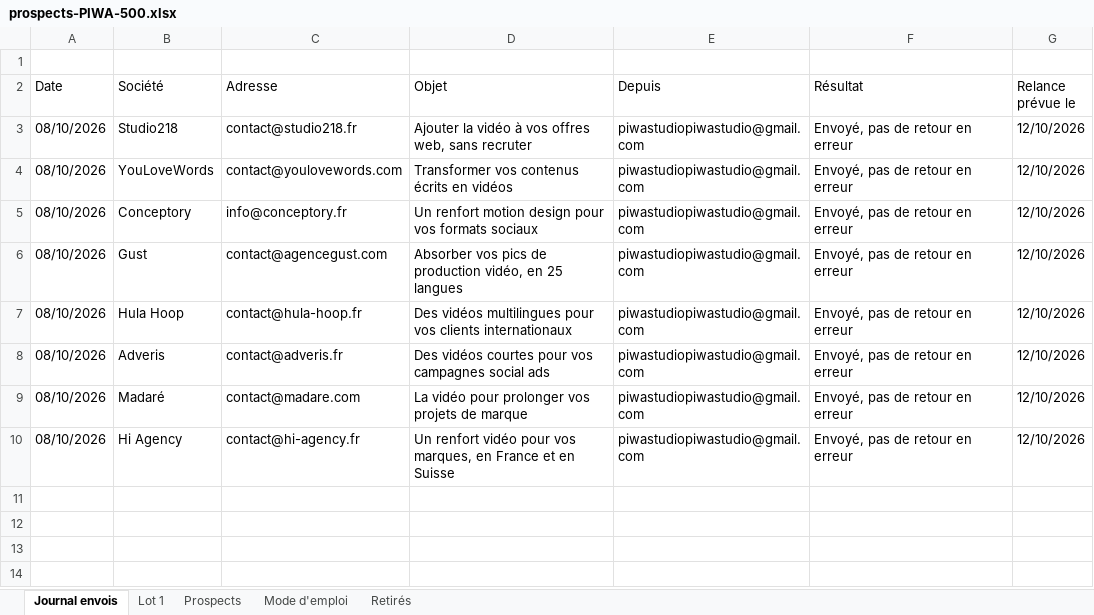
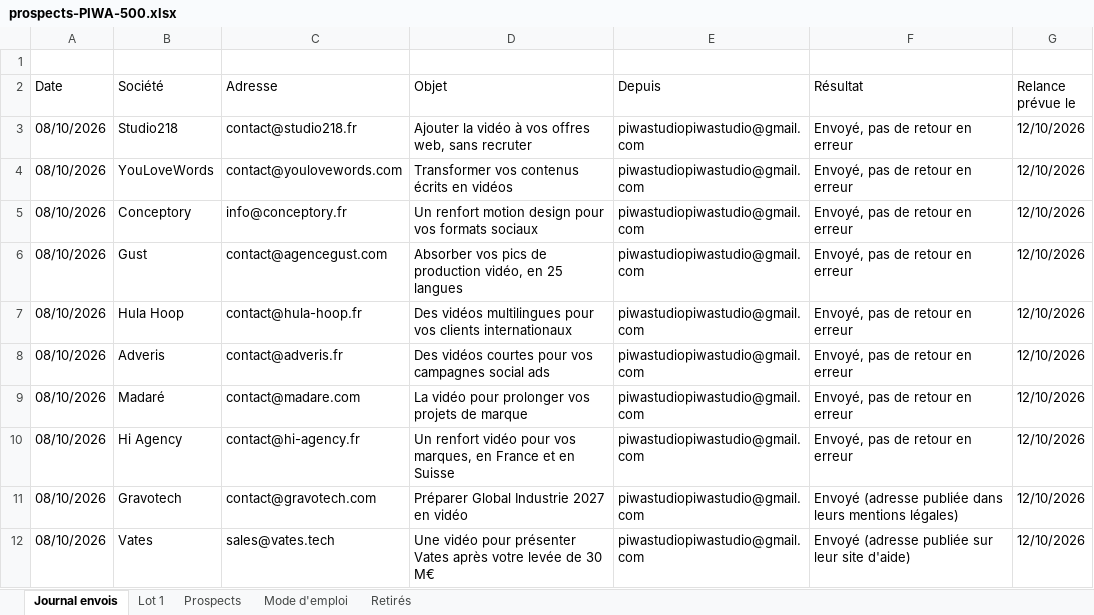
Before and after one commit to dgjmfrbv4k-lab/NOXEM-GROUP, an Excel workbook: prospection/prospects-PIWA-500.xlsx, sheet Journal envois, drawn as a sheet; values as stored, in another font and other column widths than the file's, no borders; the diff names each change by its address in the sheet, - before the commit and + after, or states it on an @@ line.

```diff
--- a/prospection/prospects-PIWA-500.xlsx (sheet Journal envois)
+++ b/prospection/prospects-PIWA-500.xlsx (sheet Journal envois)
+row 11: 08/10/2026 | Gravotech | contact@gravotech.com | Préparer Global Industrie 2027 en vidéo | piwastudiopiwastudio@gmail.com | Envoyé (adresse publiée dans leurs mentions légales) | 12/10/2026
+row 12: 08/10/2026 | Vates | sales@vates.tech | Une vidéo pour présenter Vates après votre levée de 30 M€ | piwastudiopiwastudio@gmail.com | Envoyé (adresse publiée sur leur site d'aide) | 12/10/2026
```
Also changed, not shown: sheet Prospects.
